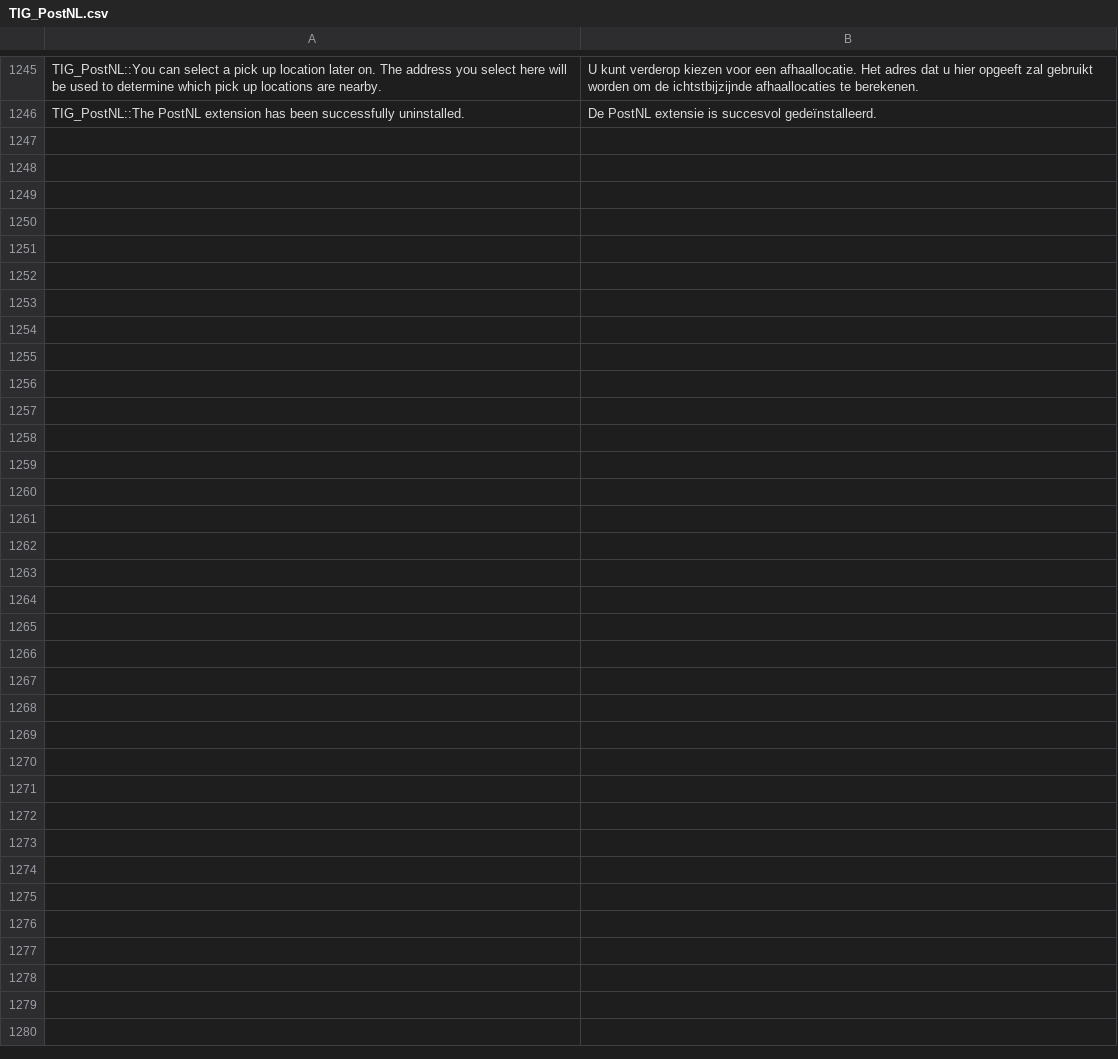
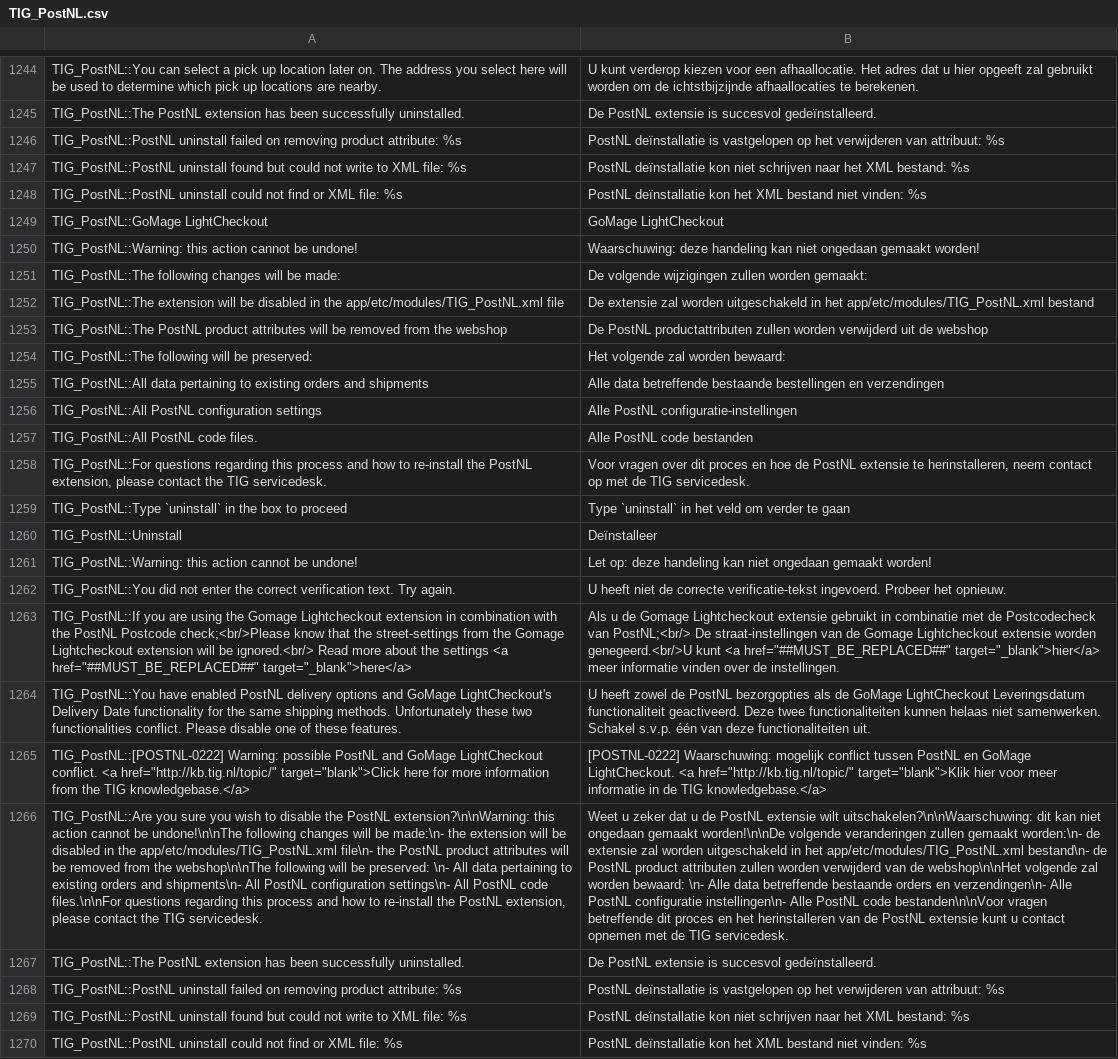
Before and after one commit to postnl/postnl-magento1-End-of-life, a CSV file: app/locale/nl_NL/TIG_PostNL.csv, drawn as a sheet; only a part is shown, gaps mark what is left out; the diff covers the shown part only; the diff names each change by its address in the sheet, - before the commit and + after, or states it on an @@ line.

Commit message:
fixed bugs and added warning to config

```diff
--- a/app/locale/nl_NL/TIG_PostNL.csv
+++ b/app/locale/nl_NL/TIG_PostNL.csv
+row 1246: TIG_PostNL::PostNL uninstall failed on removing product attribute: %s | PostNL deïnstallatie is vastgelopen op het verwijderen van attribuut: %s
+row 1247: TIG_PostNL::PostNL uninstall found but could not write to XML file: %s | PostNL deïnstallatie kon niet schrijven naar het XML bestand: %s
+row 1248: TIG_PostNL::PostNL uninstall could not find or XML file: %s | PostNL deïnstallatie kon het XML bestand niet vinden: %s
+row 1249: TIG_PostNL::GoMage LightCheckout | GoMage LightCheckout
+row 1250: TIG_PostNL::Warning: this action cannot be undone! | Waarschuwing: deze handeling kan niet ongedaan gemaakt worden!
+row 1251: TIG_PostNL::The following changes will be made: | De volgende wijzigingen zullen worden gemaakt:
+row 1252: TIG_PostNL::The extension will be disabled in the app/etc/modules/TIG_PostNL.xml file | De extensie zal worden uitgeschakeld in het app/etc/modules/TIG_PostNL.xml bestand
+row 1253: TIG_PostNL::The PostNL product attributes will be removed from the webshop | De PostNL productattributen zullen worden verwijderd uit de webshop
+row 1254: TIG_PostNL::The following will be preserved: | Het volgende zal worden bewaard:
+row 1255: TIG_PostNL::All data pertaining to existing orders and shipments | Alle data betreffende bestaande bestellingen en verzendingen
+row 1256: TIG_PostNL::All PostNL configuration settings | Alle PostNL configuratie-instellingen
+row 1257: TIG_PostNL::All PostNL code files. | Alle PostNL code bestanden
+row 1258: TIG_PostNL::For questions regarding this process and how to re-install the PostNL extension, please contact the TIG servicedesk. | Voor vragen over dit proces en hoe de PostNL extensie te herinstalleren, neem contact op met de TIG servicedesk.
+row 1259: TIG_PostNL::Type `uninstall` in the box to proceed | Type `uninstall` in het veld om verder te gaan
+row 1260: TIG_PostNL::Uninstall | Deïnstalleer
+row 1261: TIG_PostNL::Warning: this action cannot be undone! | Let op: deze handeling kan niet ongedaan gemaakt worden!
+row 1262: TIG_PostNL::You did not enter the correct verification text. Try again. | U heeft niet de correcte verificatie-tekst ingevoerd. Probeer het opnieuw.
+row 1263: TIG_PostNL::If you are using the Gomage Lightcheckout extension in combination with the PostNL Postcode check;<br/>Please know that the street-settings from the Gomage Lightcheckout extension will be ignored.<br/> Read more about the settings <a href="##MUST_BE_REPLACED##" target="_blank">here</a> | Als u de Gomage Lightcheckout extensie gebruikt in combinatie met de Postcodecheck van PostNL;<br/> De straat-instellingen van de Gomage Lightcheckout extensie worden genegeerd.<br/>U kunt <a href="##MUST_BE_REPLACED##" target="_blank">hier</a> meer informatie vinden over de instellingen.
+row 1264: TIG_PostNL::You have enabled PostNL delivery options and GoMage LightCheckout's Delivery Date functionality for the same shipping methods. Unfortunately these two functionalities conflict. Please disable one of these features. | U heeft zowel de PostNL bezorgopties als de GoMage LightCheckout Leveringsdatum functionaliteit geactiveerd. Deze twee functionaliteiten kunnen helaas niet samenwerken. Schakel s.v.p. één van deze functionaliteiten uit.
+row 1265: TIG_PostNL::[POSTNL-0222] Warning: possible PostNL and GoMage LightCheckout conflict. <a href="http://kb.tig.nl/topic/" target="blank">Click here for more information from the TIG knowledgebase.</a> | [POSTNL-0222] Waarschuwing: mogelijk conflict tussen PostNL en GoMage LightCheckout. <a href="http://kb.tig.nl/topic/" target="blank">Klik hier voor meer informatie in de TIG knowledgebase.</a>
+row 1266: TIG_PostNL::Are you sure you wish to disable the PostNL extension?\n\nWarning: this action cannot be undone!\n\nThe following changes will be made:\n- the extension will be disabled in the app/etc/modules/TIG_PostNL.xml file\n- the PostNL product attributes will be removed from the webshop\n\nThe following will be preserved: \n- All data pertaining to existing orders and shipments\n- All PostNL configuration settings\n- All PostNL code files.\n\nFor questions regarding this process and how to re-install the PostNL extension, please contact the TIG servicedesk. | Weet u zeker dat u de PostNL extensie wilt uitschakelen?\n\nWaarschuwing: dit kan niet ongedaan gemaakt worden!\n\nDe volgende veranderingen zullen gemaakt worden:\n- de extensie zal worden uitgeschakeld in het app/etc/modules/TIG_PostNL.xml bestand\n- de PostNL product attributen zullen worden verwijderd van de webshop\n\nHet volgende zal worden bewaard: \n- Alle data betreffende bestaande orders en verzendingen\n- Alle PostNL configuratie instellingen\n- Alle PostNL code bestanden\n\nVoor vragen betreffende dit proces en het herinstalleren van de PostNL extensie kunt u contact opnemen met de TIG servicedesk.
+row 1267: TIG_PostNL::The PostNL extension has been successfully uninstalled. | De PostNL extensie is succesvol gedeïnstalleerd.
+row 1268: TIG_PostNL::PostNL uninstall failed on removing product attribute: %s | PostNL deïnstallatie is vastgelopen op het verwijderen van attribuut: %s
+row 1269: TIG_PostNL::PostNL uninstall found but could not write to XML file: %s | PostNL deïnstallatie kon niet schrijven naar het XML bestand: %s
+row 1270: TIG_PostNL::PostNL uninstall could not find or XML file: %s | PostNL deïnstallatie kon het XML bestand niet vinden: %s
```
Also changed, not shown: 1 removed row and 2 edited cells elsewhere in this file, 7 other files.
